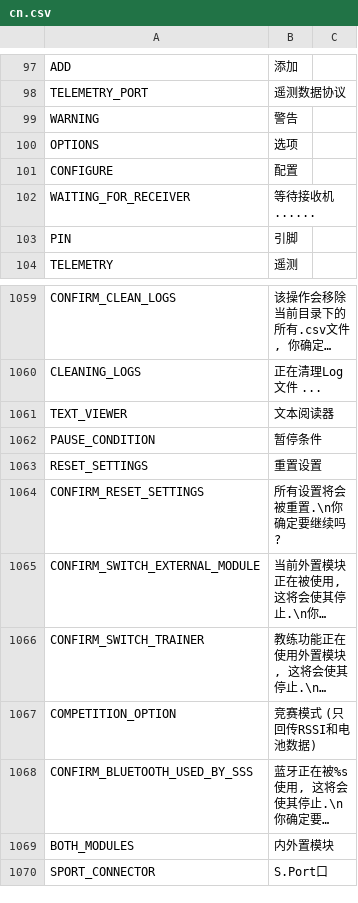
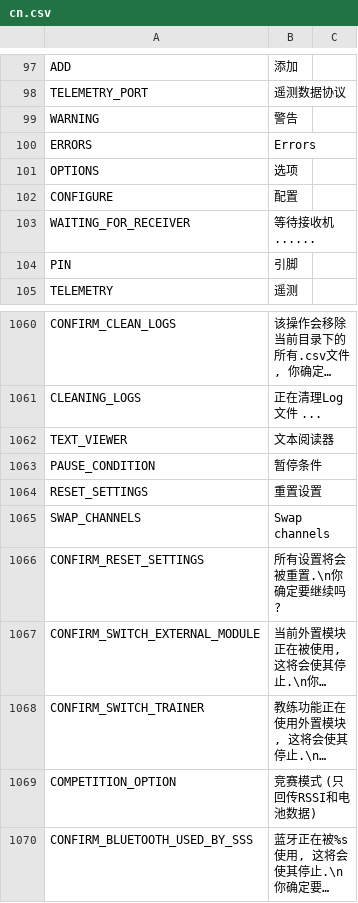
Before and after one commit to FrSkyRC/ETHOS-Feedback-Community, a CSV file: translations/display/cn.csv, drawn as a sheet; only a part is shown, gaps mark what is left out; the shorter side is filled out with more unchanged rows; long unchanged cells end in ….

Commit message:
Latest translations: ERRORS and SWAP_CHANNELS

```diff
--- a/translations/display/cn.csv
+++ b/translations/display/cn.csv
@@ -99,2 +99,3 @@ TELEMETRY_PORT,"遥测数据协议"
 WARNING,"警告"
+ERRORS,"Errors"
 OPTIONS,"选项"
@@ -1063,2 +1064,3 @@ PAUSE_CONDITION,"暂停条件"
 RESET_SETTINGS,"重置设置"
+SWAP_CHANNELS,"Swap channels"
 CONFIRM_RESET_SETTINGS,"所有设置将会被重置.\n你确定要继续吗?"
```
Also changed, not shown: translations/display/cs.csv, translations/display/de.csv, 10 other files.
